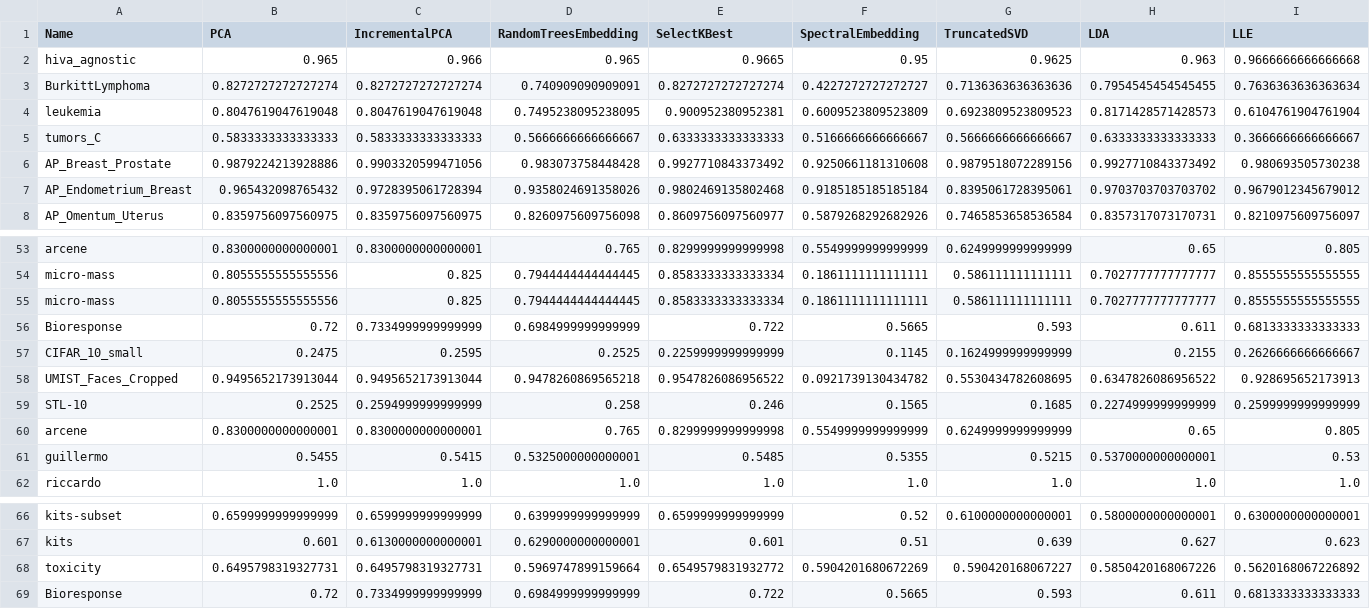
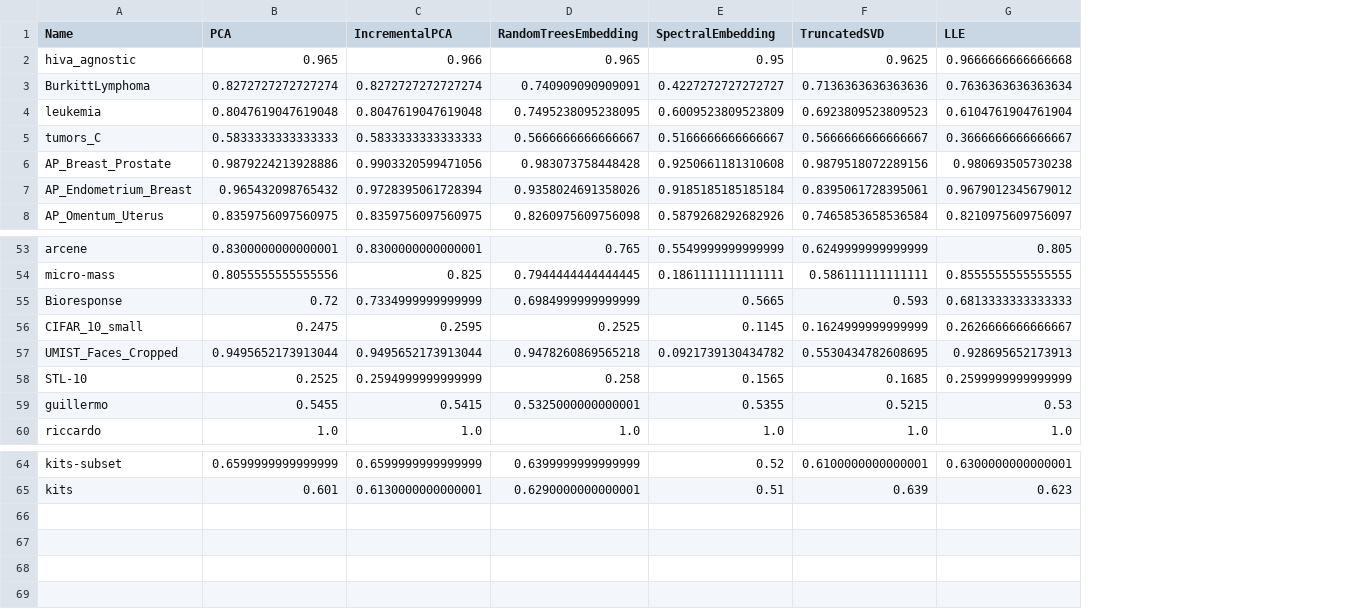
Before and after one commit to silvadaniell/meta-dr, a CSV file: data/dimensionality_reduction/merged/mergedatsetwithreduction.csv, drawn as a sheet; only a part is shown, gaps mark what is left out; rows hold the shown columns only; the diff names each change by its address in the sheet, - before the commit and + after, or states it on an @@ line.

Commit message:
fix: metafeature preprocessing and ranking merge pipeline

```diff
--- a/data/dimensionality_reduction/merged/mergedatsetwithreduction.csv
+++ b/data/dimensionality_reduction/merged/mergedatsetwithreduction.csv
-column E (SelectKBest), rows 2-8: 0.9665 | 0.8272727272727274 | 0.900952380952381 | 0.6333333333333333 | 0.9927710843373492 | 0.9802469135802468 | 0.8609756097560977; rows 53-54: 0.8299999999999998 | 0.8583333333333334; rows 56-59: 0.722 | 0.2259999999999999 | 0.9547826086956522 | 0.246; rows 61-62: 0.5485 | 1.0; rows 66-67: 0.6599999999999999 | 0.601
-column H (LDA), rows 2-8: 0.963 | 0.7954545454545455 | 0.8171428571428573 | 0.6333333333333333 | 0.9927710843373492 | 0.9703703703703702 | 0.8357317073170731; rows 53-54: 0.65 | 0.7027777777777777; rows 56-59: 0.611 | 0.2155 | 0.6347826086956522 | 0.2274999999999999; rows 61-62: 0.5370000000000001 | 1.0; rows 66-67: 0.5800000000000001 | 0.627
-row 55: micro-mass | 0.8055555555555556 | 0.825 | 0.7944444444444445 | 0.8583333333333334 | 0.1861111111111111 | 0.586111111111111 | 0.7027777777777777 | 0.8555555555555555
-row 60: arcene | 0.8300000000000001 | 0.8300000000000001 | 0.765 | 0.8299999999999998 | 0.5549999999999999 | 0.6249999999999999 | 0.65 | 0.805
-row 68: toxicity | 0.6495798319327731 | 0.6495798319327731 | 0.5969747899159664 | 0.6549579831932772 | 0.5904201680672269 | 0.590420168067227 | 0.5850420168067226 | 0.5620168067226892
-row 69: Bioresponse | 0.72 | 0.7334999999999999 | 0.6984999999999999 | 0.722 | 0.5665 | 0.593 | 0.611 | 0.6813333333333333
```
Also changed, not shown: 7 other files.
